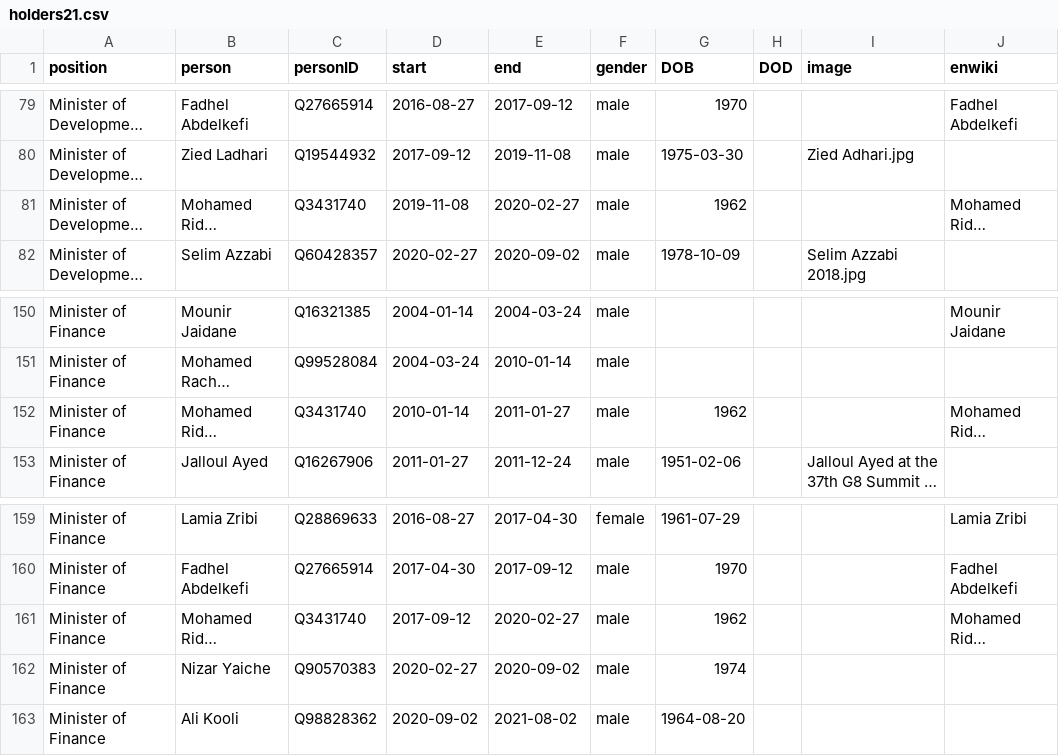
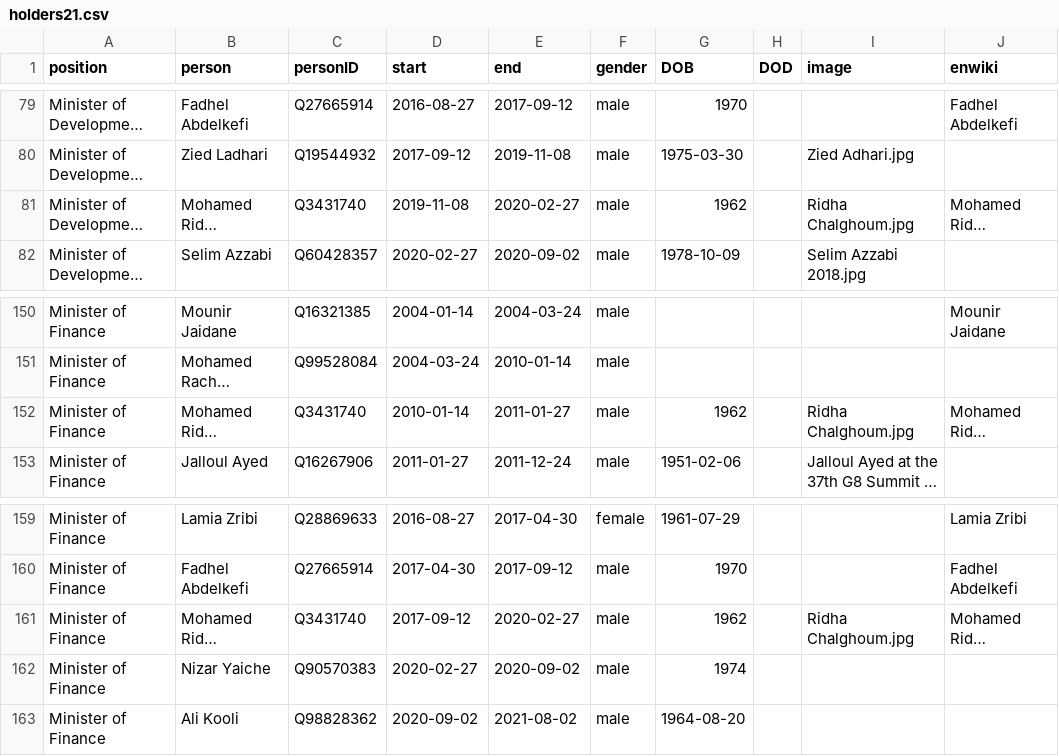
Before and after one commit to every-politician-scrapers/tunisia-ministers, a CSV file: html/holders21.csv, drawn as a sheet; only a part is shown, gaps mark what is left out; long unchanged cells end in …; the diff names each change by its address in the sheet, - before the commit and + after, or states it on an @@ line.

Commit message:
PCB update

```diff
--- a/html/holders21.csv
+++ b/html/holders21.csv
-I81 (image): (empty)
+I81 (image): Ridha Chalghoum.jpg
-I152 (image): (empty)
+I152 (image): Ridha Chalghoum.jpg
-I161 (image): (empty)
+I161 (image): Ridha Chalghoum.jpg
```
